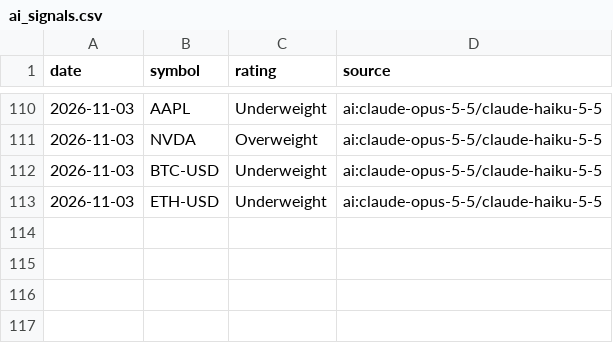
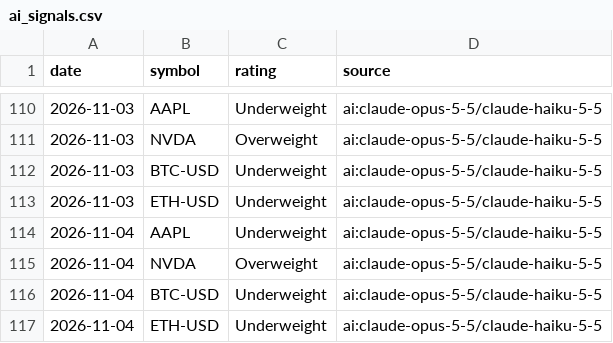
Before and after one commit to khoi-ksor/trading-starter, a CSV file: signals/ai_signals.csv, drawn as a sheet; only a part is shown, gaps mark what is left out; the diff names each change by its address in the sheet, - before the commit and + after, or states it on an @@ line.

```diff
--- a/signals/ai_signals.csv
+++ b/signals/ai_signals.csv
+row 114: 2026-11-04 | AAPL | Underweight | ai:claude-opus-5-5/claude-haiku-5-5
+row 115: 2026-11-04 | NVDA | Overweight | ai:claude-opus-5-5/claude-haiku-5-5
+row 116: 2026-11-04 | BTC-USD | Underweight | ai:claude-opus-5-5/claude-haiku-5-5
+row 117: 2026-11-04 | ETH-USD | Underweight | ai:claude-opus-5-5/claude-haiku-5-5
```
Also changed, not shown: 6 other files.
